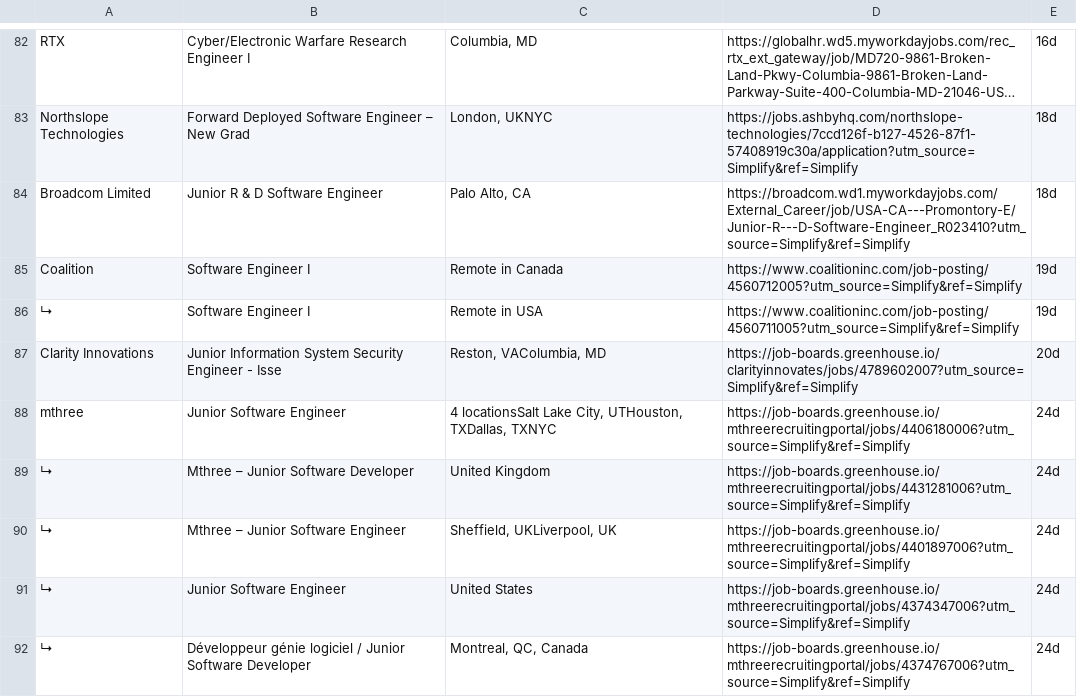
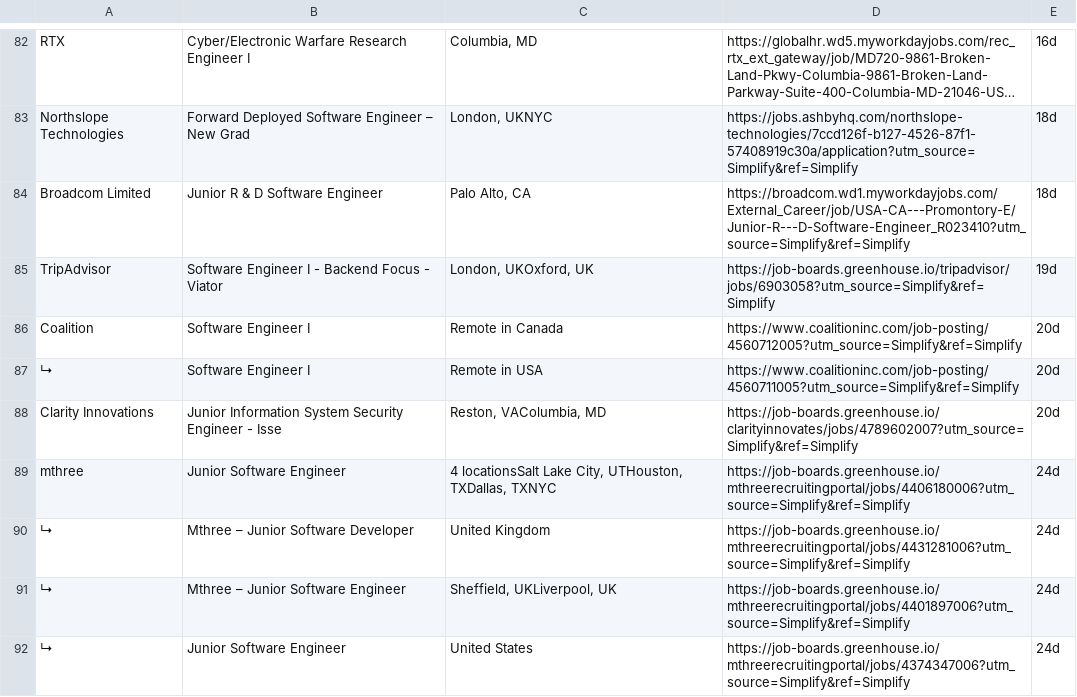
Before and after one commit to lenovocho86-code/job, a CSV file: scraped_jobs/new_grad.csv, drawn as a sheet; only a part is shown, gaps mark what is left out; the shorter side is filled out with more unchanged rows; long unchanged cells end in ….

```diff
--- a/scraped_jobs/new_grad.csv
+++ b/scraped_jobs/new_grad.csv
@@ -84,4 +84,5 @@ Northslope Technologies,Forward Deployed Software Engineer – New Grad,"London,
 Broadcom Limited,Junior R & D Software Engineer,"Palo Alto, CA",https://broadcom.wd1.myworkdayjobs.com/External_Career/job/USA-CA---Promontory-E/Junior-R---D-Software-Engineer_R023410?utm_source=Simplify&ref=Simplify,18d
-Coalition,Software Engineer I,Remote in Canada,https://www.coalitioninc.com/job-posting/4560712005?utm_source=Simplify&ref=Simplify,19d
-↳,Software Engineer I,Remote in USA,https://www.coalitioninc.com/job-posting/4560711005?utm_source=Simplify&ref=Simplify,19d
+TripAdvisor,Software Engineer I - Backend Focus - Viator,"London, UKOxford, UK",https://job-boards.greenhouse.io/tripadvisor/jobs/6903058?utm_source=Simplify&ref=Simplify,19d
+Coalition,Software Engineer I,Remote in Canada,https://www.coalitioninc.com/job-posting/4560712005?utm_source=Simplify&ref=Simplify,20d
+↳,Software Engineer I,Remote in USA,https://www.coalitioninc.com/job-posting/4560711005?utm_source=Simplify&ref=Simplify,20d
 Clarity Innovations,Junior Information System Security Engineer - Isse,"Reston, VAColumbia, MD",https://job-boards.greenhouse.io/clarityinnovates/jobs/4789602007?utm_source=Simplify&ref=Simplify,20d
```
